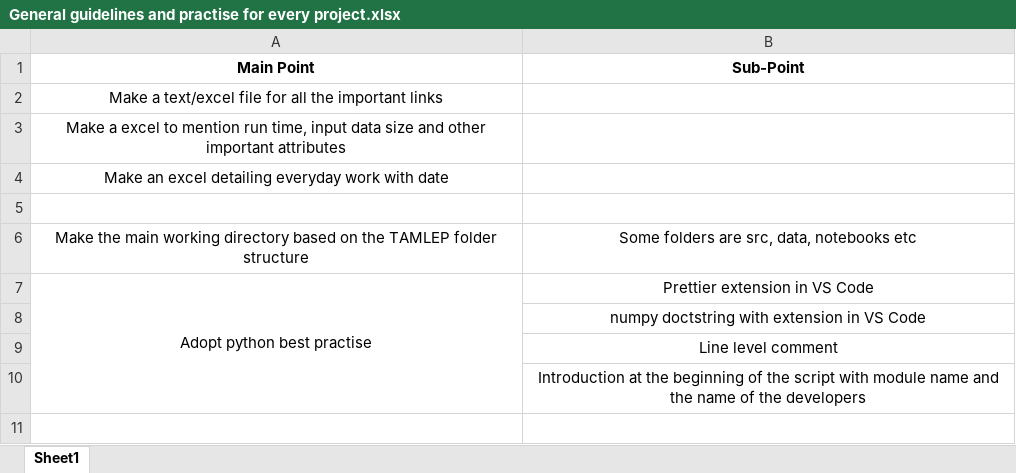
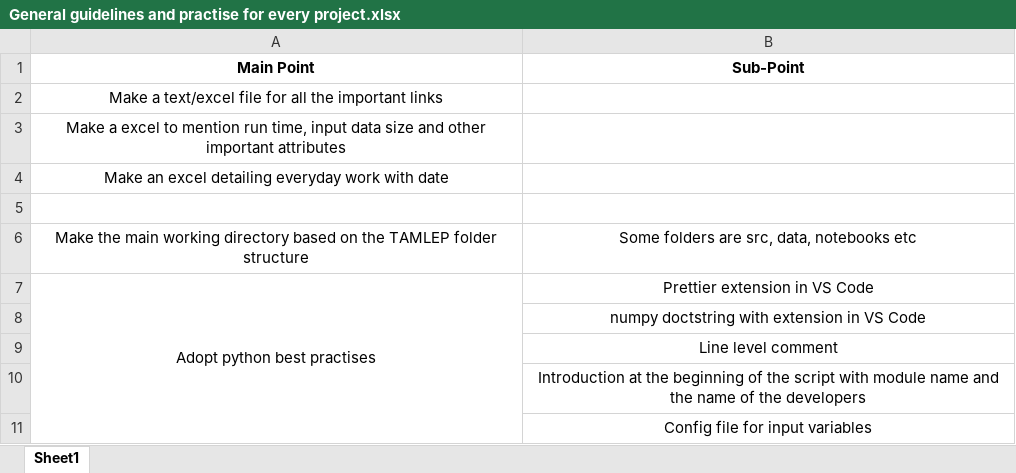
Before and after one commit to ankushbhardwaj-TA/Miscellaneous, an Excel workbook: Best Practises/General guidelines and practise for every project.xlsx, sheet Sheet1, drawn as a sheet; values as stored, in another font and other column widths than the file's, no borders; the diff names each change by its address in the sheet, - before the commit and + after, or states it on an @@ line.

Commit message:
small changes

```diff
--- a/Best Practises/General guidelines and practise for every project.xlsx (sheet Sheet1)
+++ b/Best Practises/General guidelines and practise for every project.xlsx (sheet Sheet1)
-A7 (Main Point): Adopt python best practise
+A7 (Main Point): Adopt python best practises
+row 11:  | Config file for input variables
```
